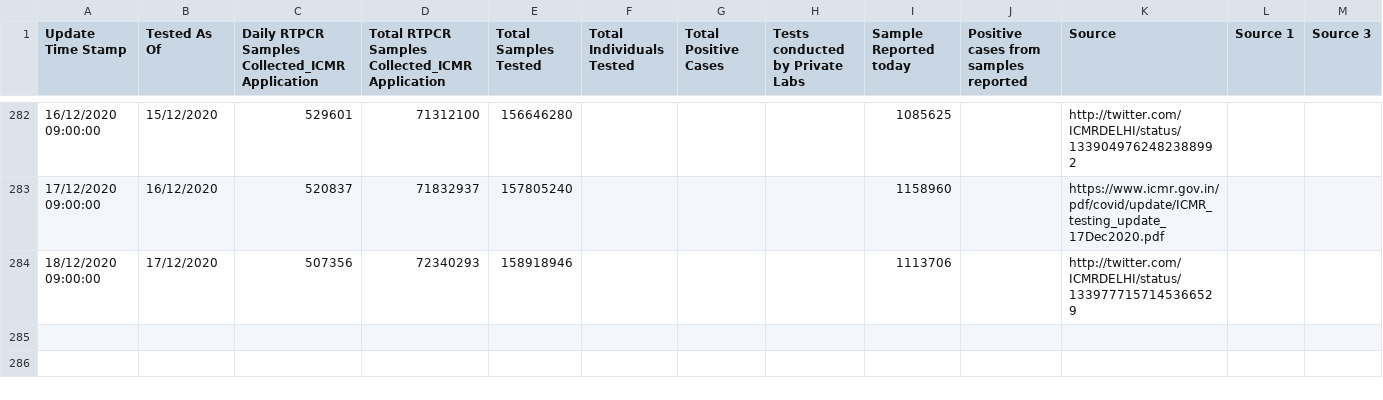
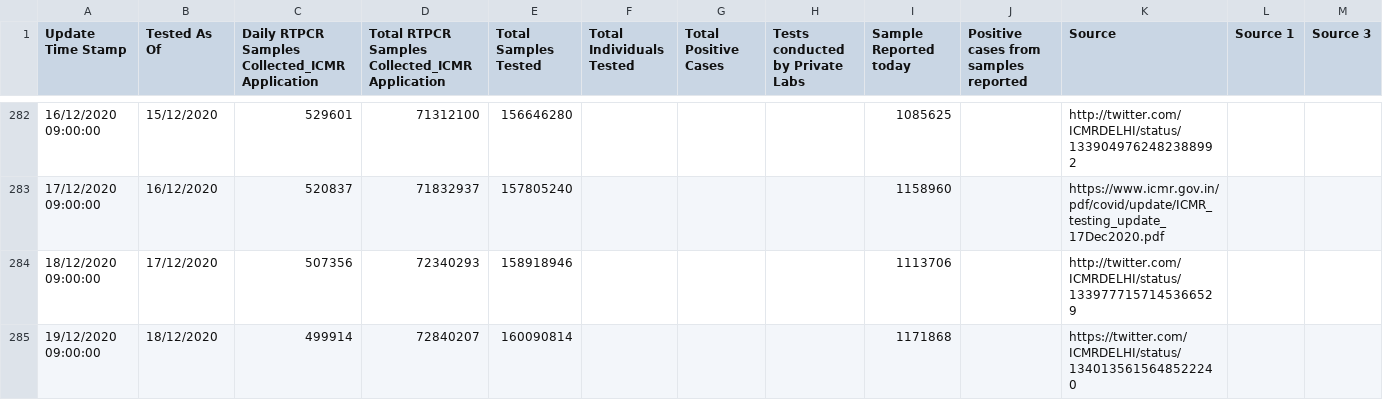
Before and after one commit to dvp-1/api, a CSV file: csv/latest/tested_numbers_icmr_data.csv, drawn as a sheet; only a part is shown, gaps mark what is left out; rows hold the shown columns only; the diff names each change by its address in the sheet, - before the commit and + after, or states it on an @@ line.

```diff
--- a/csv/latest/tested_numbers_icmr_data.csv
+++ b/csv/latest/tested_numbers_icmr_data.csv
+row 285: 19/12/2020 09:00:00 | 18/12/2020 | 499914 | 72840207 | 160090814 |  |  |  | 1171868 |  | https://twitter.com/ICMRDELHI/status/1340135615648522240
```
Also changed, not shown: csv/latest/icmr_rtpcr_tests_daily.csv, csv/latest/states.csv, 17 other files.
